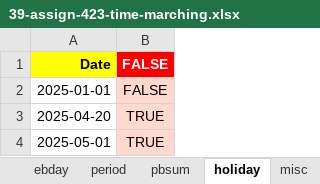
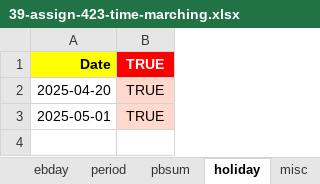
Before and after one commit to romz-pl/yumbo, an Excel workbook: excel-input/39-assign-423-time-marching/39-assign-423-time-marching.xlsx, sheet holiday, drawn as a sheet; values as stored, in another font and other column widths than the file's, no borders; the diff names each change by its address in the sheet, - before the commit and + after, or states it on an @@ line.

Commit message:
Remove wrong holidays date in example 39

```diff
--- a/excel-input/39-assign-423-time-marching/39-assign-423-time-marching.xlsx (sheet holiday)
+++ b/excel-input/39-assign-423-time-marching/39-assign-423-time-marching.xlsx (sheet holiday)
-B1: FALSE
+B1: TRUE
-row 2: 2025-01-01 | FALSE
```
Also changed, not shown: sheet task, sheet xbday, formulas that keep their value.
